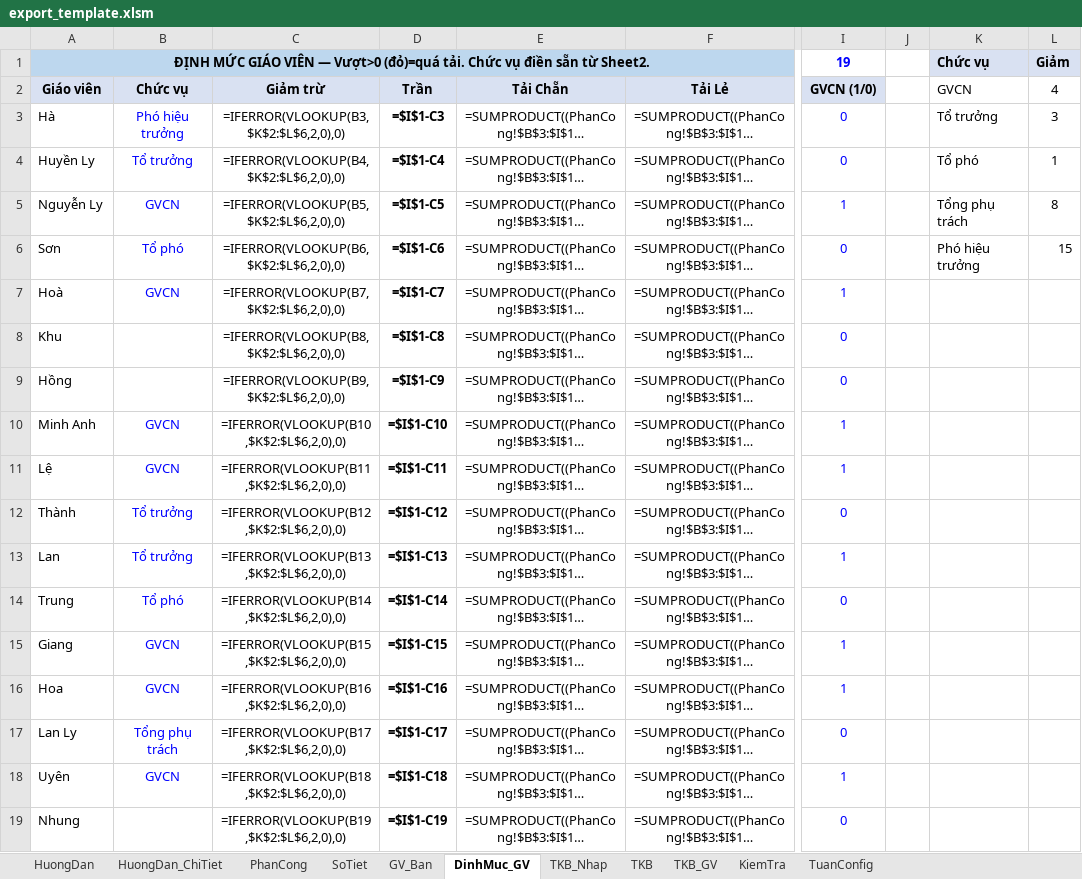
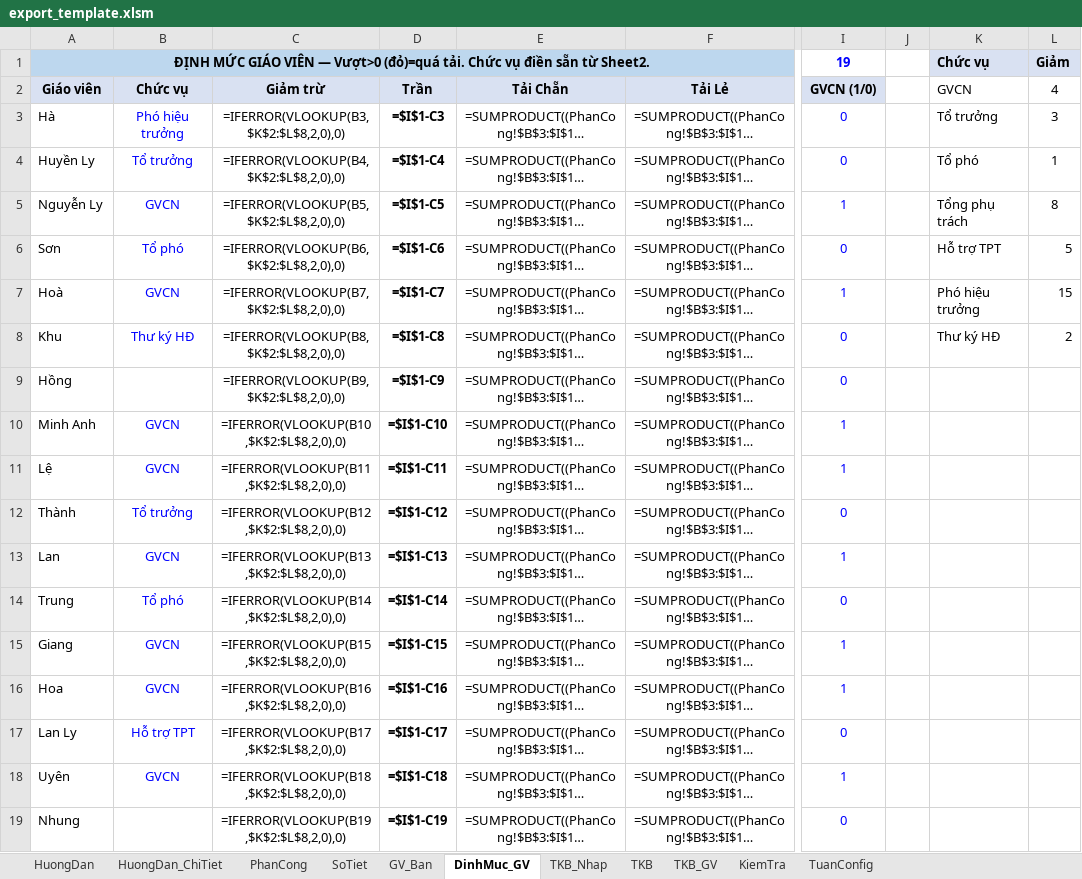
Before and after one commit to setsuna1995/tkb_app, an Excel workbook: io_excel/export_template.xlsm, sheet DinhMuc_GV, drawn as a sheet; only a part is shown, gaps mark what is left out; long unchanged cells end in …; values as stored, in another font and other column widths than the file's, no borders; formulas without a stored value are shown as written; conditional formats not drawn; the diff names each change by its address in the sheet, - before the commit and + after, or states it on an @@ line.

```diff
--- a/io_excel/export_template.xlsm (sheet DinhMuc_GV)
+++ b/io_excel/export_template.xlsm (sheet DinhMuc_GV)
-C3 (Giảm trừ): =IFERROR(VLOOKUP(B3,$K$2:$L$6,2,0),0)
+C3 (Giảm trừ): =IFERROR(VLOOKUP(B3,$K$2:$L$8,2,0),0)
-C4 (Giảm trừ): =IFERROR(VLOOKUP(B4,$K$2:$L$6,2,0),0)
+C4 (Giảm trừ): =IFERROR(VLOOKUP(B4,$K$2:$L$8,2,0),0)
-C5 (Giảm trừ): =IFERROR(VLOOKUP(B5,$K$2:$L$6,2,0),0)
+C5 (Giảm trừ): =IFERROR(VLOOKUP(B5,$K$2:$L$8,2,0),0)
-C6 (Giảm trừ): =IFERROR(VLOOKUP(B6,$K$2:$L$6,2,0),0)
+C6 (Giảm trừ): =IFERROR(VLOOKUP(B6,$K$2:$L$8,2,0),0)
-K6 (GVCN): Phó hiệu trưởng
+K6 (GVCN): Hỗ trợ TPT
-L6 (4): 15
+L6 (4): 5
-C7 (Giảm trừ): =IFERROR(VLOOKUP(B7,$K$2:$L$6,2,0),0)
+C7 (Giảm trừ): =IFERROR(VLOOKUP(B7,$K$2:$L$8,2,0),0)
-K7 (GVCN): (empty)
+K7 (GVCN): Phó hiệu trưởng
-L7 (4): (empty)
+L7 (4): 15
-B8 (Chức vụ): (empty)
+B8 (Chức vụ): Thư ký HĐ
-C8 (Giảm trừ): =IFERROR(VLOOKUP(B8,$K$2:$L$6,2,0),0)
+C8 (Giảm trừ): =IFERROR(VLOOKUP(B8,$K$2:$L$8,2,0),0)
-K8 (GVCN): (empty)
+K8 (GVCN): Thư ký HĐ
-L8 (4): (empty)
+L8 (4): 2
-C9 (Giảm trừ): =IFERROR(VLOOKUP(B9,$K$2:$L$6,2,0),0)
+C9 (Giảm trừ): =IFERROR(VLOOKUP(B9,$K$2:$L$8,2,0),0)
-C10 (Giảm trừ): =IFERROR(VLOOKUP(B10,$K$2:$L$6,2,0),0)
+C10 (Giảm trừ): =IFERROR(VLOOKUP(B10,$K$2:$L$8,2,0),0)
-C11 (Giảm trừ): =IFERROR(VLOOKUP(B11,$K$2:$L$6,2,0),0)
+C11 (Giảm trừ): =IFERROR(VLOOKUP(B11,$K$2:$L$8,2,0),0)
-C12 (Giảm trừ): =IFERROR(VLOOKUP(B12,$K$2:$L$6,2,0),0)
+C12 (Giảm trừ): =IFERROR(VLOOKUP(B12,$K$2:$L$8,2,0),0)
-B13 (Chức vụ): Tổ trưởng
+B13 (Chức vụ): GVCN
-C13 (Giảm trừ): =IFERROR(VLOOKUP(B13,$K$2:$L$6,2,0),0)
+C13 (Giảm trừ): =IFERROR(VLOOKUP(B13,$K$2:$L$8,2,0),0)
-C14 (Giảm trừ): =IFERROR(VLOOKUP(B14,$K$2:$L$6,2,0),0)
+C14 (Giảm trừ): =IFERROR(VLOOKUP(B14,$K$2:$L$8,2,0),0)
-C15 (Giảm trừ): =IFERROR(VLOOKUP(B15,$K$2:$L$6,2,0),0)
+C15 (Giảm trừ): =IFERROR(VLOOKUP(B15,$K$2:$L$8,2,0),0)
-C16 (Giảm trừ): =IFERROR(VLOOKUP(B16,$K$2:$L$6,2,0),0)
+C16 (Giảm trừ): =IFERROR(VLOOKUP(B16,$K$2:$L$8,2,0),0)
-B17 (Chức vụ): Tổng phụ trách
+B17 (Chức vụ): Hỗ trợ TPT
-C17 (Giảm trừ): =IFERROR(VLOOKUP(B17,$K$2:$L$6,2,0),0)
+C17 (Giảm trừ): =IFERROR(VLOOKUP(B17,$K$2:$L$8,2,0),0)
-C18 (Giảm trừ): =IFERROR(VLOOKUP(B18,$K$2:$L$6,2,0),0)
+C18 (Giảm trừ): =IFERROR(VLOOKUP(B18,$K$2:$L$8,2,0),0)
-C19 (Giảm trừ): =IFERROR(VLOOKUP(B19,$K$2:$L$6,2,0),0)
+C19 (Giảm trừ): =IFERROR(VLOOKUP(B19,$K$2:$L$8,2,0),0)
```
Also changed, not shown: sheet TKB_Nhap, sheet GV_Ban, 15 other files.
